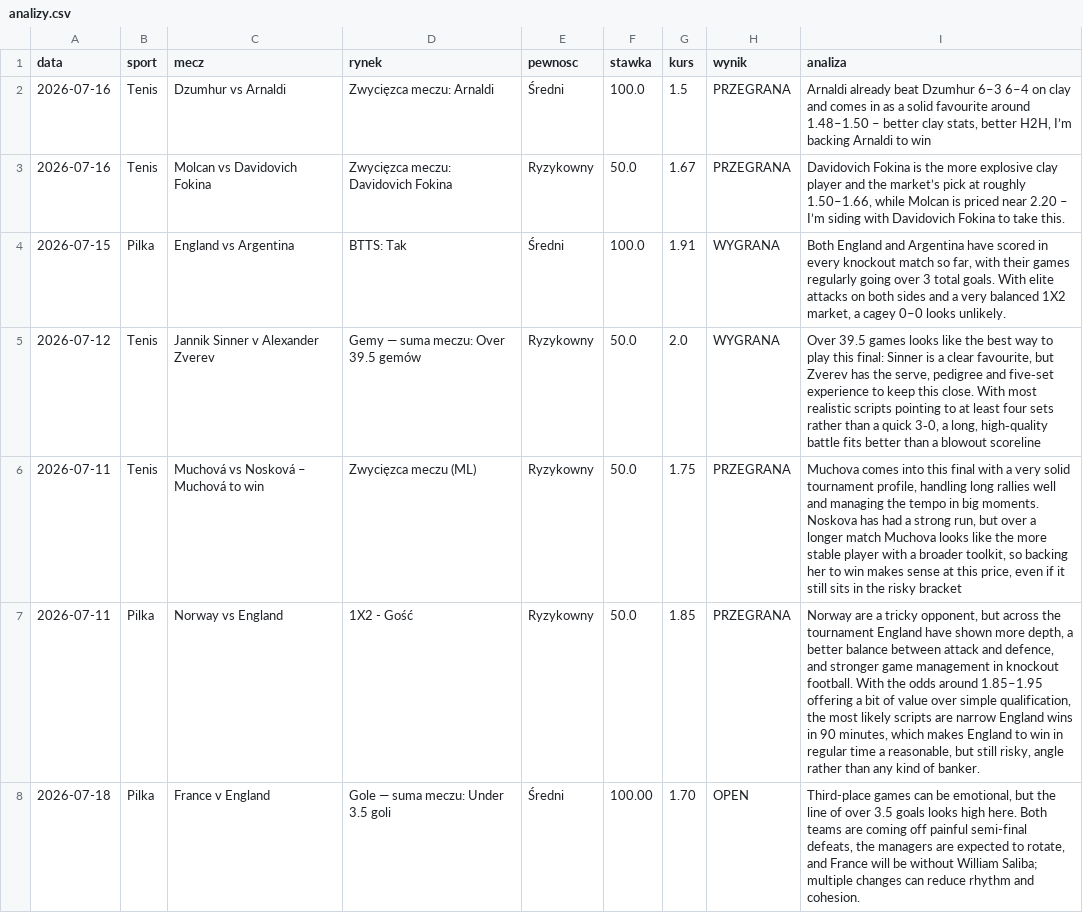
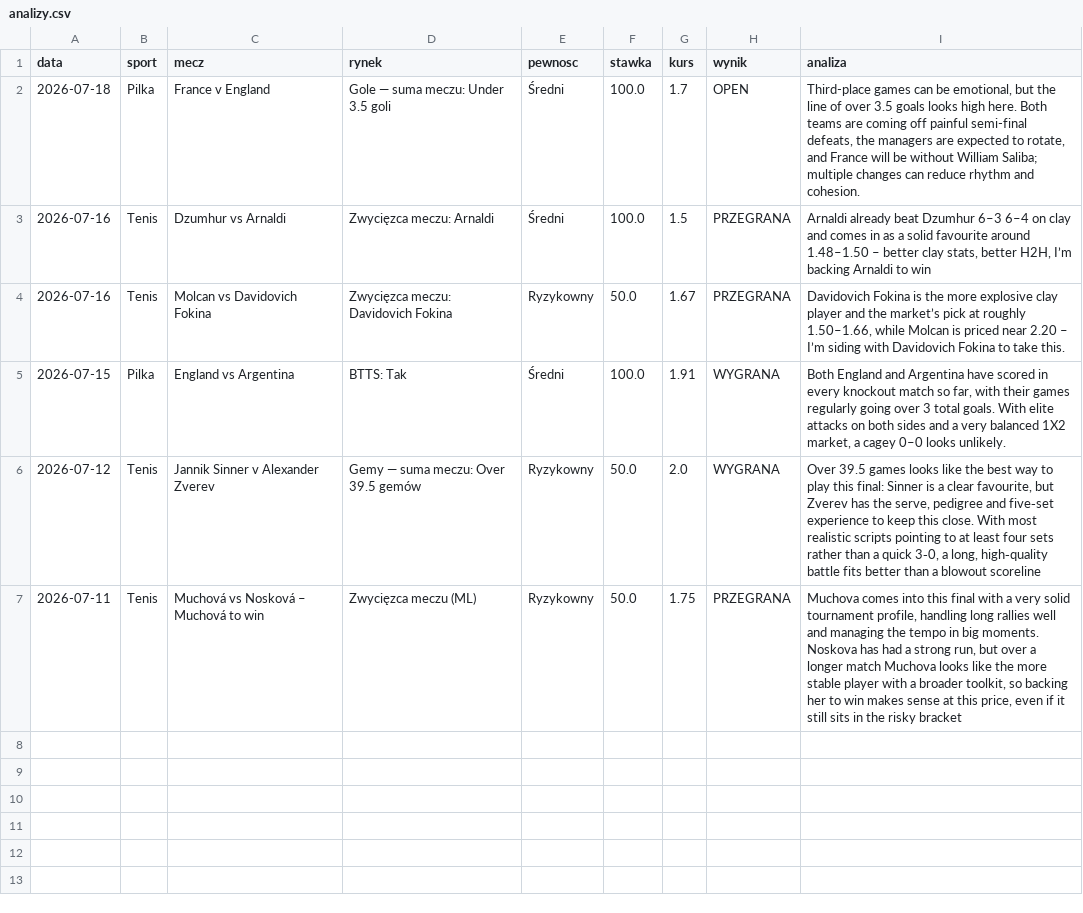
Before and after one commit to Maruha3000/kupony-dashboard, a CSV file: analizy.csv, drawn as a sheet; removed rows and columns are numbered as before the commit, all else as after; the diff names each change by its address in the sheet, - before the commit and + after, or states it on an @@ line.

Commit message:
Usunieto zarchiwizowane typy

```diff
--- a/analizy.csv
+++ b/analizy.csv
+row 2: 2026-07-18 | Pilka | France v England | Gole — suma meczu: Under 3.5 goli | Średni | 100.0 | 1.7 | OPEN | Third-place games can be emotional, but the line of over 3.5 goals looks high here. Both teams are coming off painful semi-final defeats, the managers are expected to rotate, and France will be without William Saliba; multiple changes can reduce rhythm and cohesion.
-row 7: 2026-07-11 | Pilka | Norway vs England | 1X2 - Gość | Ryzykowny | 50.0 | 1.85 | PRZEGRANA | Norway are a tricky opponent, but across the tournament England have shown more depth, a better balance between attack and defence, and stronger game management in knockout football. With the odds around 1.85–1.95 offering a bit of value over simple qualification, the most likely scripts are narrow England wins in 90 minutes, which makes England to win in regular time a reasonable, but still risky, angle rather than any kind of banker.
-row 8: 2026-07-18 | Pilka | France v England | Gole — suma meczu: Under 3.5 goli | Średni | 100.00 | 1.70 | OPEN | Third-place games can be emotional, but the line of over 3.5 goals looks high here. Both teams are coming off painful semi-final defeats, the managers are expected to rotate, and France will be without William Saliba; multiple changes can reduce rhythm and cohesion.
```
